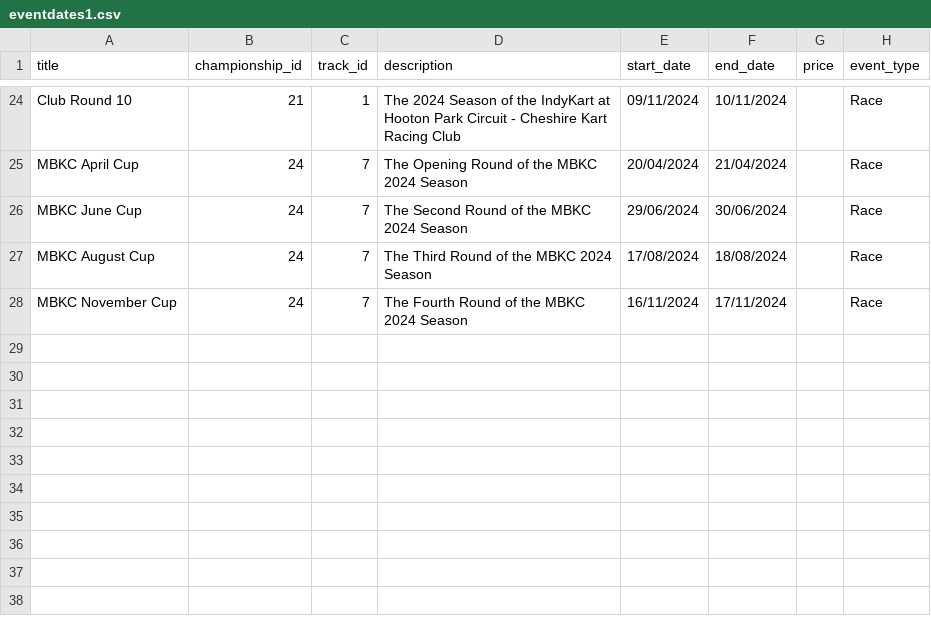
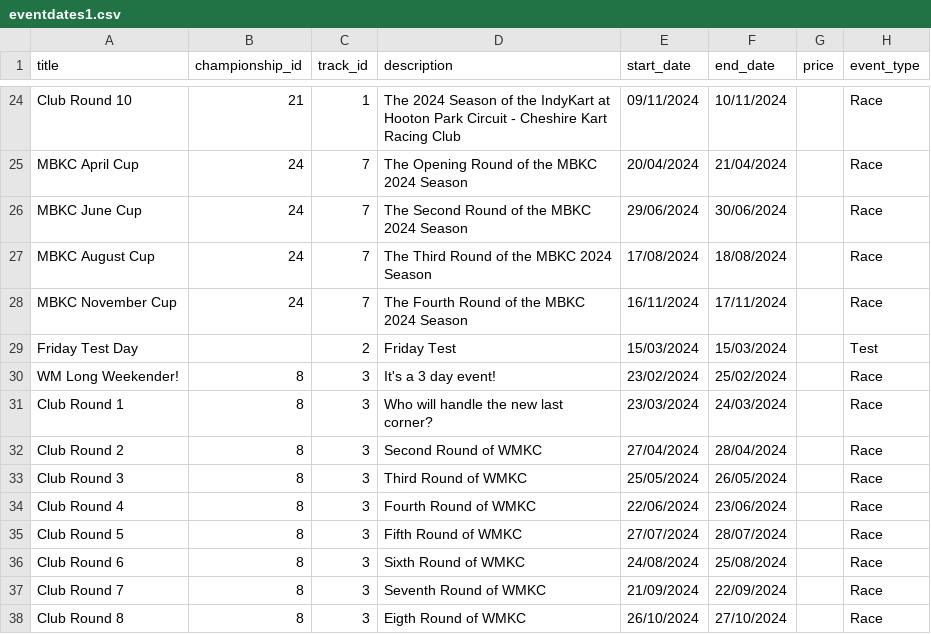
Before and after one commit to mikeh-dev/KartCalendar, a CSV file: lib/data/eventdates1.csv, drawn as a sheet; only a part is shown, gaps mark what is left out; the diff names each change by its address in the sheet, - before the commit and + after, or states it on an @@ line.

```diff
--- a/lib/data/eventdates1.csv
+++ b/lib/data/eventdates1.csv
+row 29: Friday Test Day |  | 2 | Friday Test | 15/03/2024 | 15/03/2024 |  | Test
+row 30: WM Long Weekender! | 8 | 3 | It's a 3 day event! | 23/02/2024 | 25/02/2024 |  | Race
+row 31: Club Round 1 | 8 | 3 | Who will handle the new last corner? | 23/03/2024 | 24/03/2024 |  | Race
+row 32: Club Round 2 | 8 | 3 | Second Round of WMKC | 27/04/2024 | 28/04/2024 |  | Race
+row 33: Club Round 3 | 8 | 3 | Third Round of WMKC | 25/05/2024 | 26/05/2024 |  | Race
+row 34: Club Round 4 | 8 | 3 | Fourth Round of WMKC | 22/06/2024 | 23/06/2024 |  | Race
+row 35: Club Round 5 | 8 | 3 | Fifth Round of WMKC | 27/07/2024 | 28/07/2024 |  | Race
+row 36: Club Round 6 | 8 | 3 | Sixth Round of WMKC | 24/08/2024 | 25/08/2024 |  | Race
+row 37: Club Round 7 | 8 | 3 | Seventh Round of WMKC | 21/09/2024 | 22/09/2024 |  | Race
+row 38: Club Round 8 | 8 | 3 | Eigth Round of WMKC | 26/10/2024 | 27/10/2024 |  | Race
```
Also changed, not shown: 3 other files.
